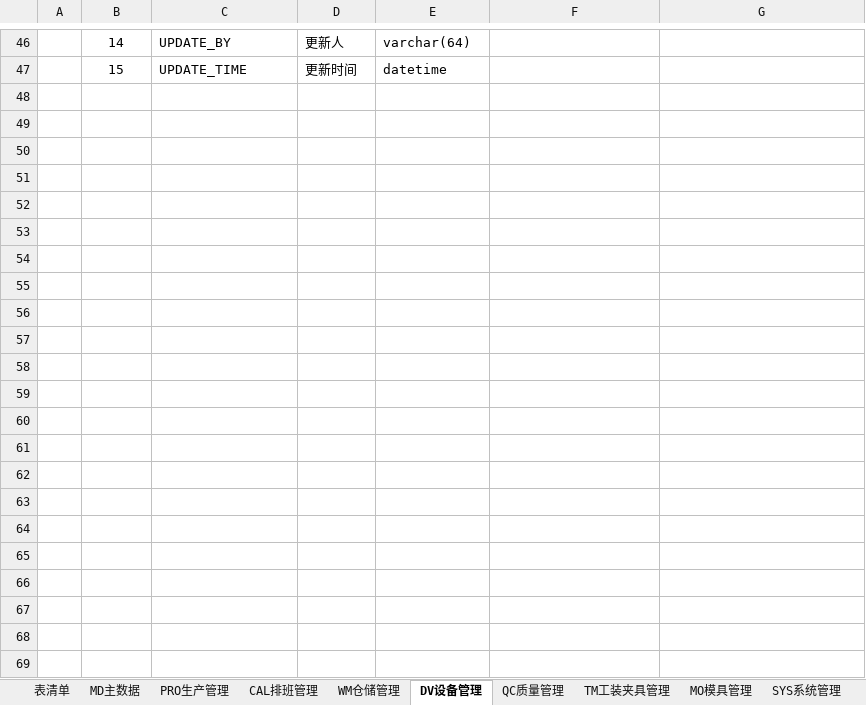
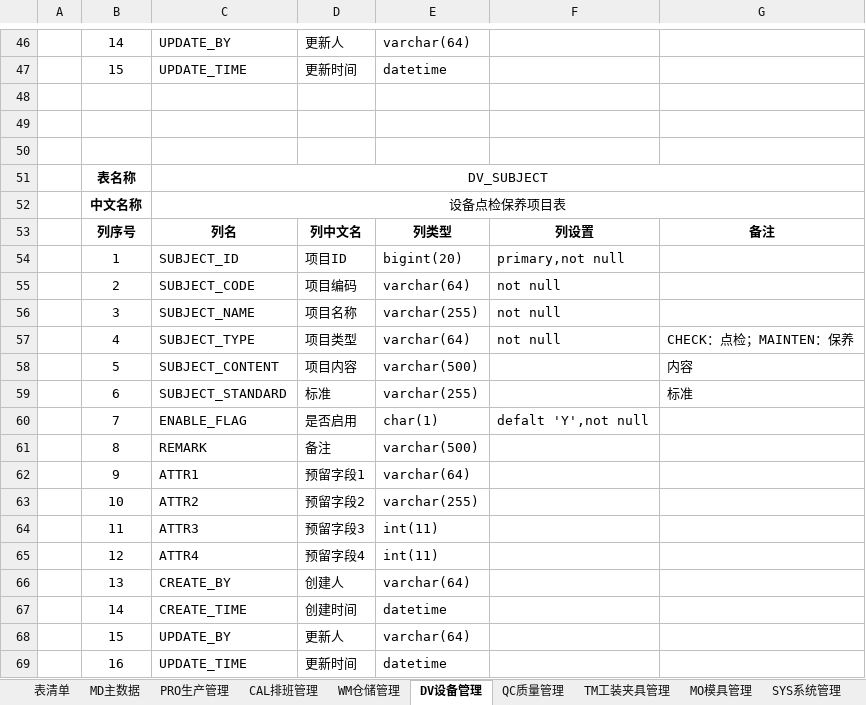
Before and after one commit to Vulcan-W/wj-one, an Excel workbook: doc/设计文档/数据库设计/数据库设计.xlsx, sheet DV设备管理, drawn as a sheet; only a part is shown, gaps mark what is left out; values as stored, in another font and other column widths than the file's, no borders; the diff names each change by its address in the sheet, - before the commit and + after, or states it on an @@ line.

Commit message:
设备点检保养项目

```diff
--- a/doc/设计文档/数据库设计/数据库设计.xlsx (sheet DV设备管理)
+++ b/doc/设计文档/数据库设计/数据库设计.xlsx (sheet DV设备管理)
+row 48: (empty)
+row 49: (empty)
+row 50: (empty)
+row 51:  | 表名称 | DV_SUBJECT
+row 52:  | 中文名称 | 设备点检保养项目表
+row 53:  | 列序号 | 列名 | 列中文名 | 列类型 | 列设置 | 备注
+row 54:  | 1 | SUBJECT_ID | 项目ID | bigint(20) | primary,not null
+row 55:  | 2 | SUBJECT_CODE | 项目编码 | varchar(64) | not null
+row 56:  | 3 | SUBJECT_NAME | 项目名称 | varchar(255) | not null
+row 57:  | 4 | SUBJECT_TYPE | 项目类型 | varchar(64) | not null | CHECK：点检；MAINTEN：保养
+row 58:  | 5 | SUBJECT_CONTENT | 项目内容 | varchar(500) |  | 内容
+row 59:  | 6 | SUBJECT_STANDARD | 标准 | varchar(255) |  | 标准
+row 60:  | 7 | ENABLE_FLAG | 是否启用 | char(1) | defalt 'Y',not null
+row 61:  | 8 | REMARK | 备注 | varchar(500)
+row 62:  | 9 | ATTR1 | 预留字段1 | varchar(64)
+row 63:  | 10 | ATTR2 | 预留字段2 | varchar(255)
+row 64:  | 11 | ATTR3 | 预留字段3 | int(11)
+row 65:  | 12 | ATTR4 | 预留字段4 | int(11)
+row 66:  | 13 | CREATE_BY | 创建人 | varchar(64)
+row 67:  | 14 | CREATE_TIME | 创建时间 | datetime
+row 68:  | 15 | UPDATE_BY | 更新人 | varchar(64)
+row 69:  | 16 | UPDATE_TIME | 更新时间 | datetime
```
Also changed, not shown: sheet 表清单, 1 other file.
